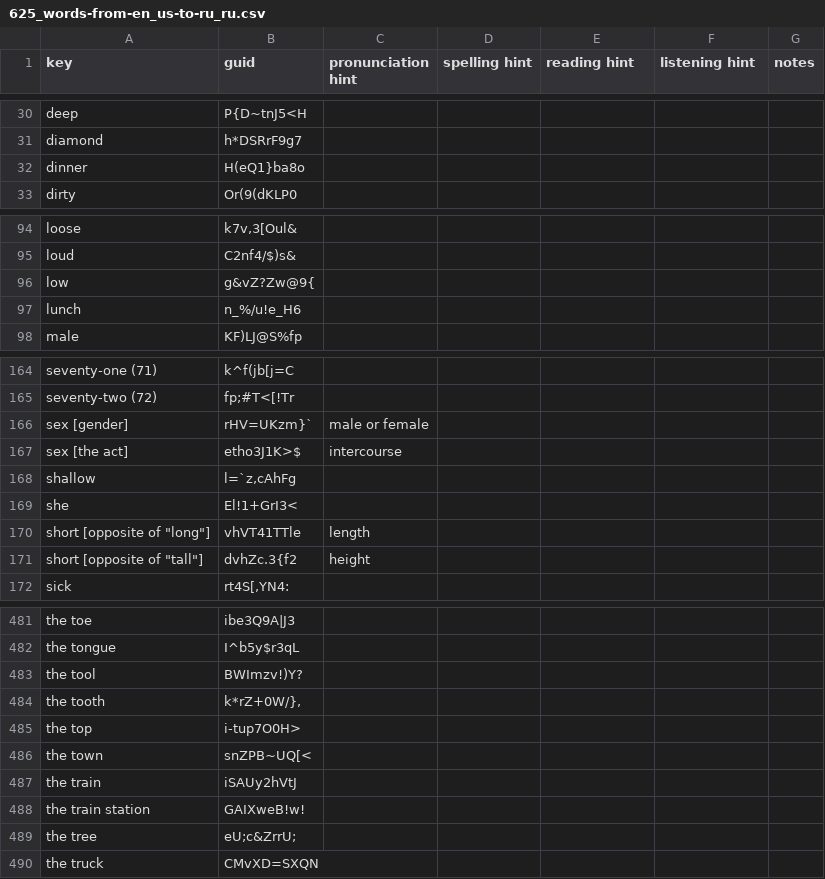
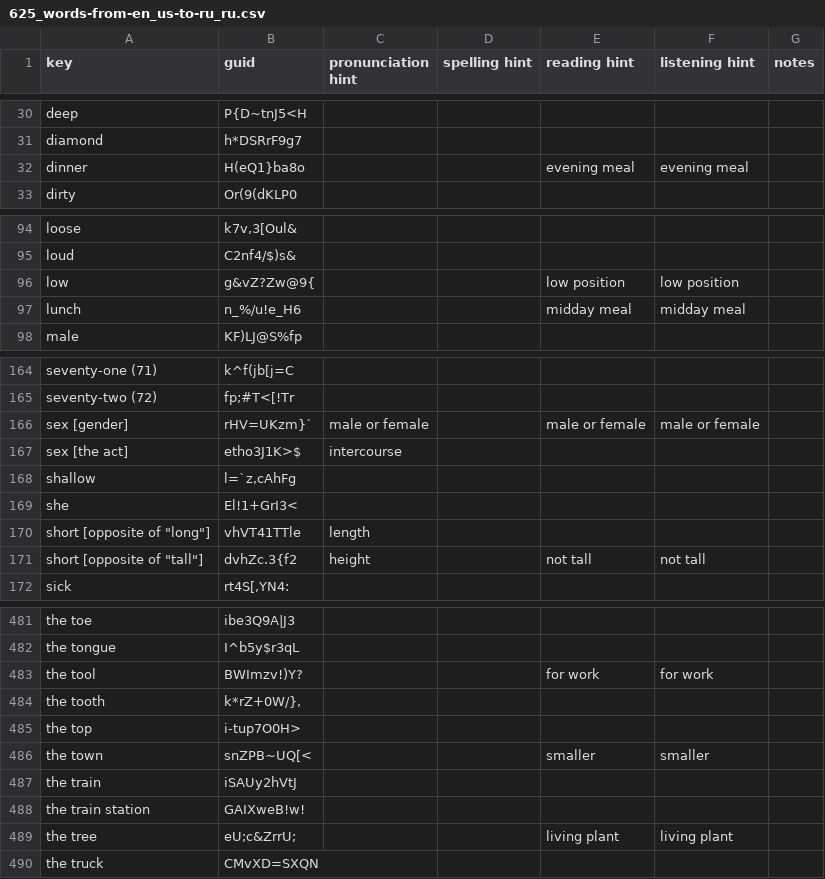
Before and after one commit to ankilangs/ankilangs, a CSV file: src/data/625_words-from-en_us-to-ru_ru.csv, drawn as a sheet; only a part is shown, gaps mark what is left out; the diff covers the shown part only.

Commit message:
feat: add disambiguation hints for ru_ru

```diff
--- a/src/data/625_words-from-en_us-to-ru_ru.csv
+++ b/src/data/625_words-from-en_us-to-ru_ru.csv
@@ -31,3 +31,3 @@ deep,P{D~tnJ5<H,,,,,
 diamond,h*DSRrF9g7,,,,,
-dinner,H(eQ1}ba8o,,,,,
+dinner,H(eQ1}ba8o,,,evening meal,evening meal,
 dirty,Or(9(dKLP0,,,,,
@@ -95,4 +95,4 @@ loose,"k7v,3[Oul&",,,,,
 loud,C2nf4/$)s&,,,,,
-low,g&vZ?Zw@9{,,,,,
-lunch,n_%/u!e_H6,,,,,
+low,g&vZ?Zw@9{,,,low position,low position,
+lunch,n_%/u!e_H6,,,midday meal,midday meal,
 male,KF)LJ@S%fp,,,,,
@@ -165,3 +165,3 @@ seventy-one (71),k^f(jb[j=C,,,,,
 seventy-two (72),fp;#T<[!Tr,,,,,
-sex [gender],rHV=UKzm}`,male or female,,,,
+sex [gender],rHV=UKzm}`,male or female,,male or female,male or female,
 sex [the act],etho3J1K>$,intercourse,,,,
@@ -170,3 +170,3 @@ she,El!1+GrI3<,,,,,
 "short [opposite of ""long""]",vhVT41TTle,length,,,,
-"short [opposite of ""tall""]",dvhZc.3{f2,height,,,,
+"short [opposite of ""tall""]",dvhZc.3{f2,height,,not tall,not tall,
 sick,"rt4S[,YN4:",,,,,
@@ -482,9 +482,9 @@ the toe,ibe3Q9A|J3,,,,,
 the tongue,I^b5y$r3qL,,,,,
-the tool,BWImzv!)Y?,,,,,
+the tool,BWImzv!)Y?,,,for work,for work,
 the tooth,"k*rZ+0W/},",,,,,
 the top,i-tup7O0H>,,,,,
-the town,snZPB~UQ[<,,,,,
+the town,snZPB~UQ[<,,,smaller,smaller,
 the train,iSAUy2hVtJ,,,,,
 the train station,GAIXweB!w!,,,,,
-the tree,eU;c&ZrrU;,,,,,
+the tree,eU;c&ZrrU;,,,living plant,living plant,
 the truck,CMvXD=SXQN,,,,,
```
Also changed, not shown: 40 edited cells elsewhere in this file, 1 other file.
